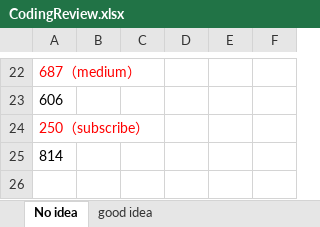
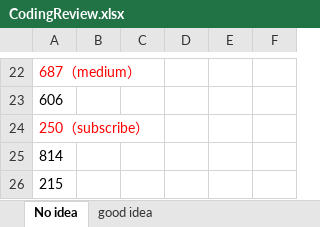
Before and after one commit to CarmenDou/Leetcode, an Excel workbook: CodingReview.xlsx, sheet No idea, drawn as a sheet; only a part is shown, gaps mark what is left out; values as stored, in another font and other column widths than the file's, no borders; the diff names each change by its address in the sheet, - before the commit and + after, or states it on an @@ line.

```diff
--- a/CodingReview.xlsx (sheet No idea)
+++ b/CodingReview.xlsx (sheet No idea)
+row 26: 215
```
Also changed, not shown: 2 other files.
